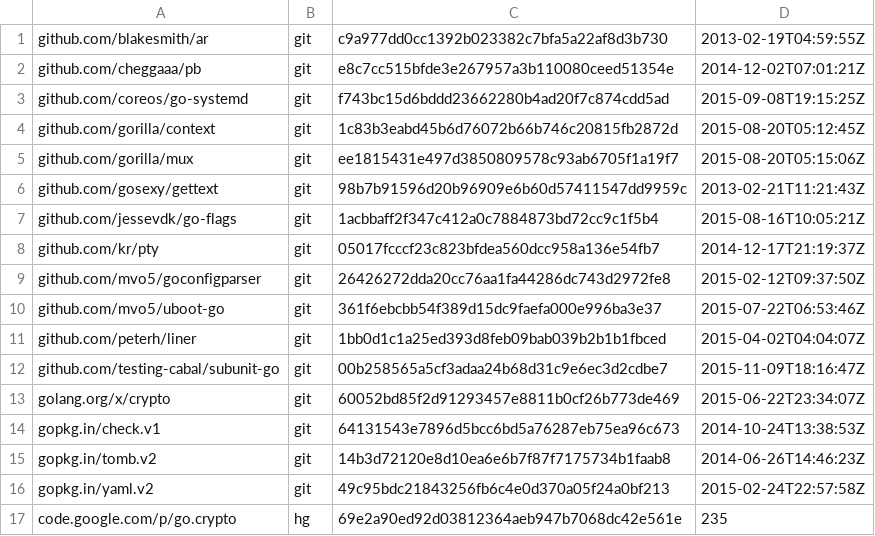
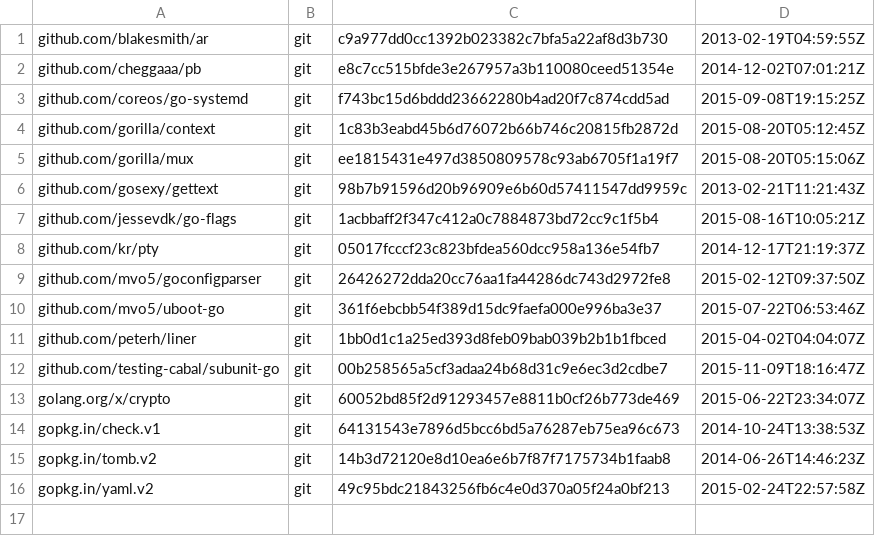
Before and after one commit to canonical/snapd, a TSV file: dependencies.tsv, drawn as a sheet.

Commit message:
bye bye go.crypto

```diff
--- a/dependencies.tsv
+++ b/dependencies.tsv
@@ -16,2 +16 @@ gopkg.in/tomb.v2	git	14b3d72120e8d10ea6e6b7f87f7175734b1faab8	2014-06-26T14:46:2
 gopkg.in/yaml.v2	git	49c95bdc21843256fb6c4e0d370a05f24a0bf213	2015-02-24T22:57:58Z
-code.google.com/p/go.crypto	hg	69e2a90ed92d03812364aeb947b7068dc42e561e	235
```
Also changed, not shown: 3 other files.
